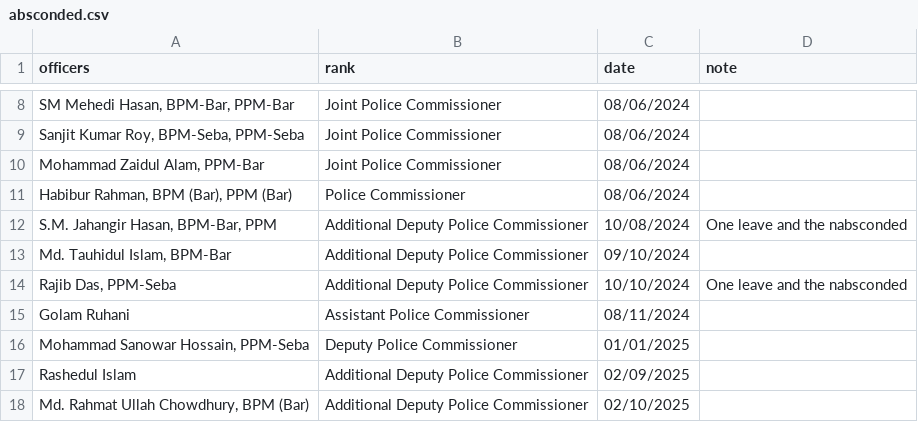
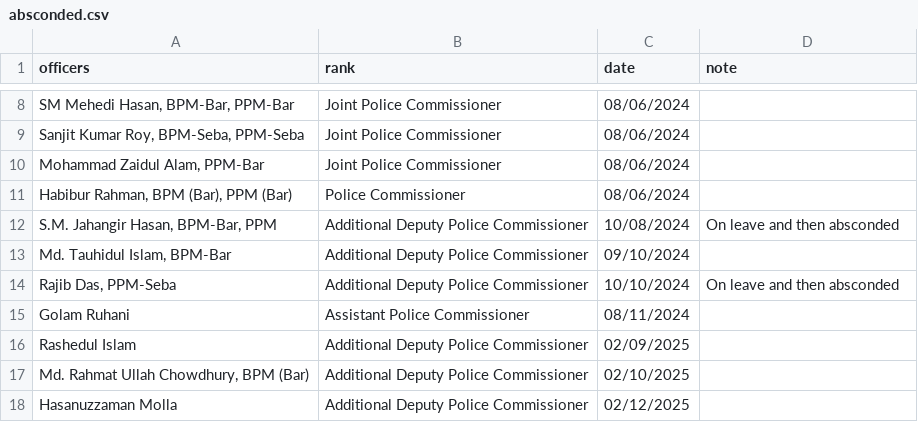
Before and after one commit to muimran/police_story_ds, a CSV file: static/absconded.csv, drawn as a sheet; only a part is shown, gaps mark what is left out; the shorter side is filled out with more unchanged rows; the diff names each change by its address in the sheet, - before the commit and + after, or states it on an @@ line.

```diff
--- a/static/absconded.csv
+++ b/static/absconded.csv
-D12 (note): One leave and the nabsconded
+D12 (note): On leave and then absconded
-D14 (note): One leave and the nabsconded
+D14 (note): On leave and then absconded
-row 16: Mohammad Sanowar Hossain, PPM-Seba | Deputy Police Commissioner | 01/01/2025
```
Also changed, not shown: 19 other files.
